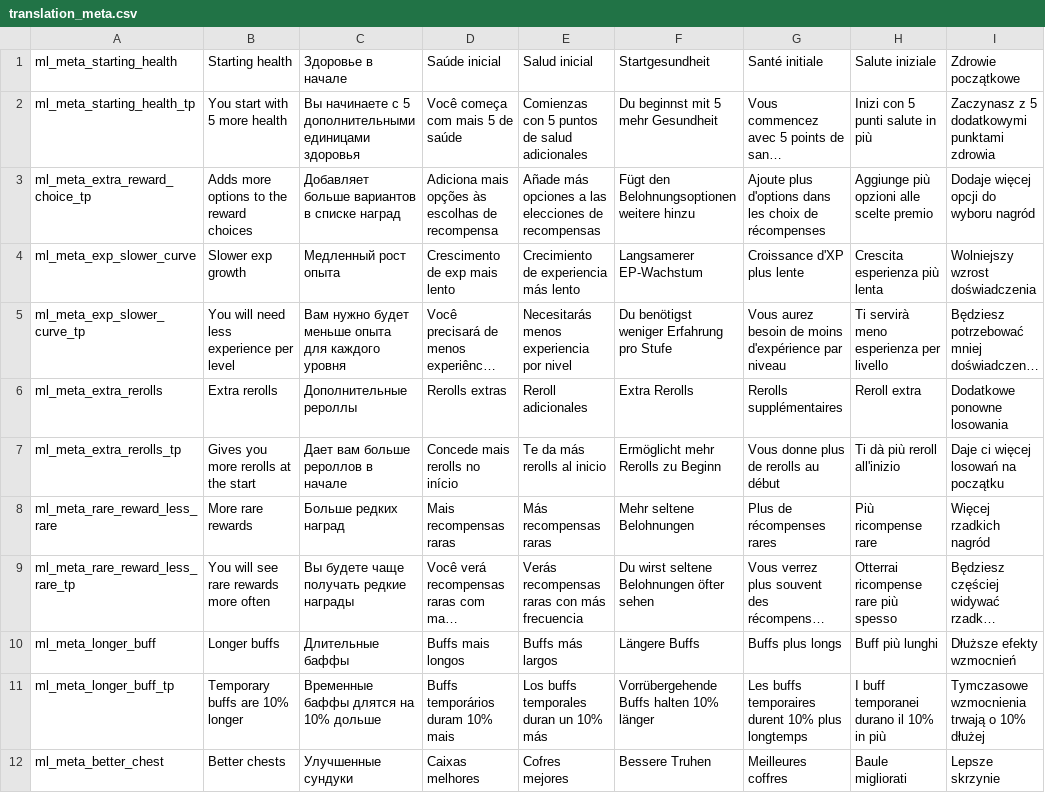
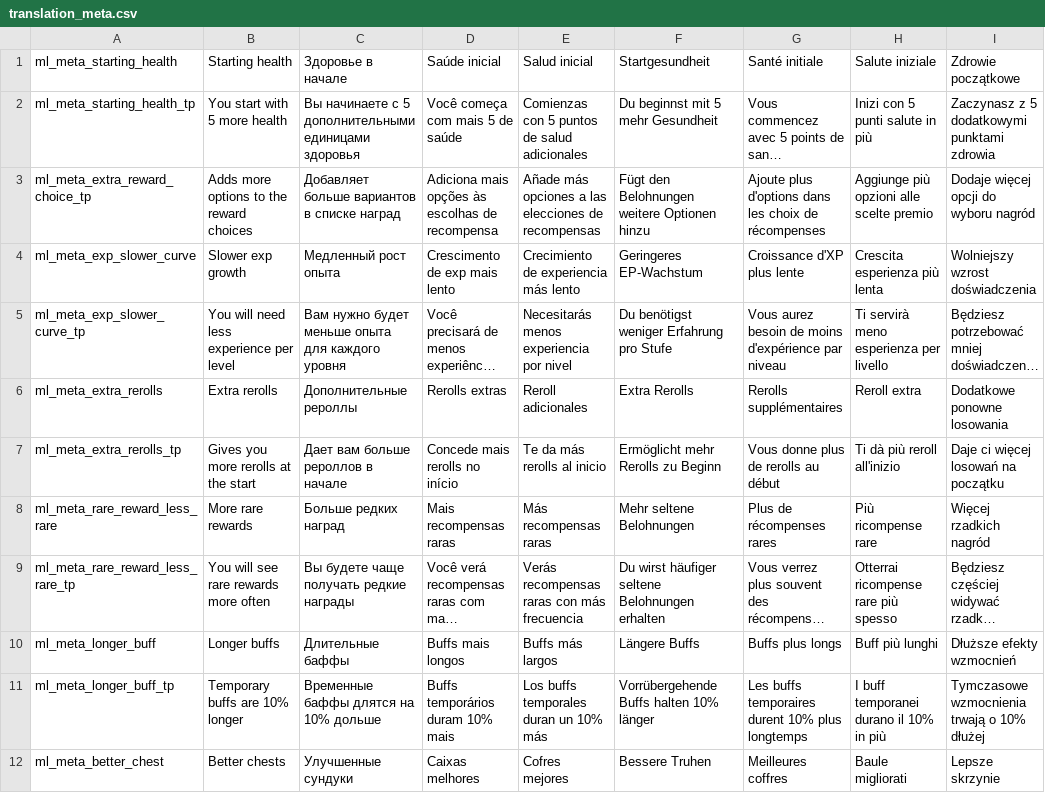
Before and after one commit to lamia-zamia/meta_leveling, a CSV file: files/translation/translation_meta.csv, drawn as a sheet; only a part is shown; long unchanged cells end in …; the diff covers the shown part only; the diff names each change by its address in the sheet, - before the commit and + after, or states it on an @@ line.

```diff
--- a/files/translation/translation_meta.csv
+++ b/files/translation/translation_meta.csv
-F3 (Startgesundheit): Fügt den Belohnungsoptionen weitere hinzu
+F3 (Startgesundheit): Fügt den Belohnungen weitere Optionen hinzu
-F4 (Startgesundheit): Langsamerer EP-Wachstum
+F4 (Startgesundheit): Geringeres EP-Wachstum
-F9 (Startgesundheit): Du wirst seltene Belohnungen öfter sehen
+F9 (Startgesundheit): Du wirst häufiger seltene Belohnungen erhalten
```
Also changed, not shown: 5 edited cells elsewhere in this file, files/translation/translation_rewards.csv, files/translation/translation_ui.csv, 2 other files.
